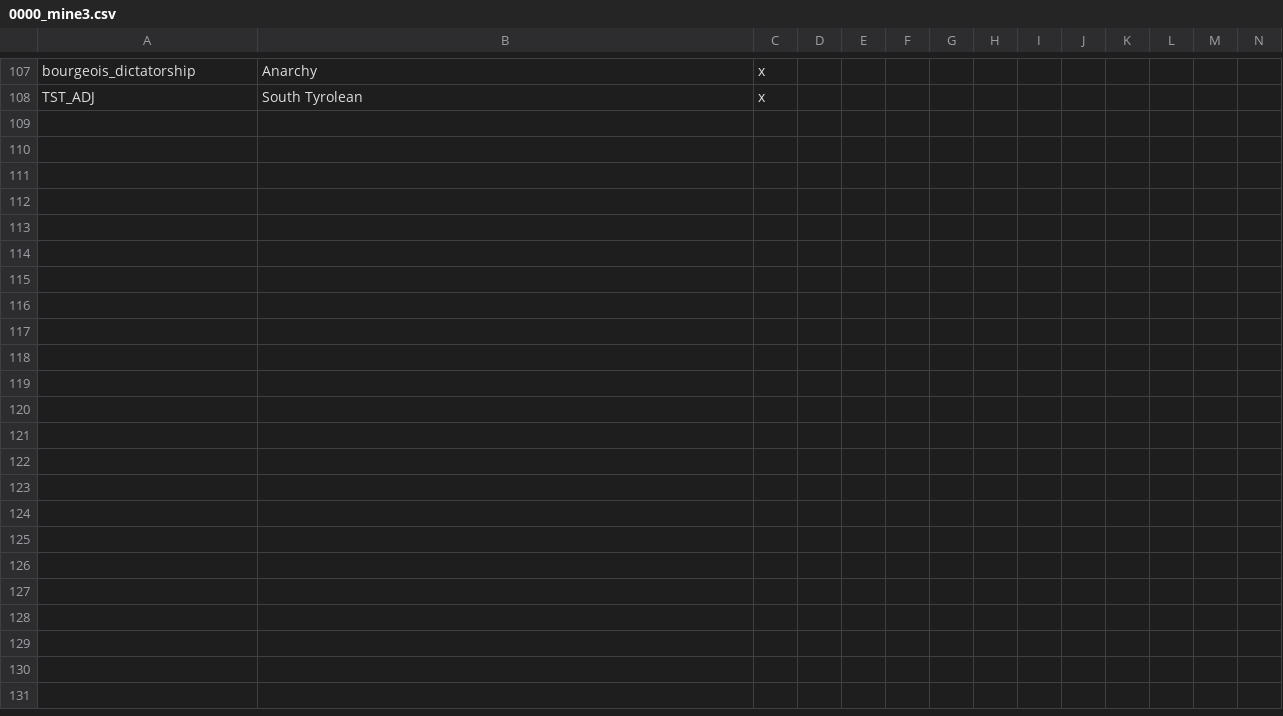
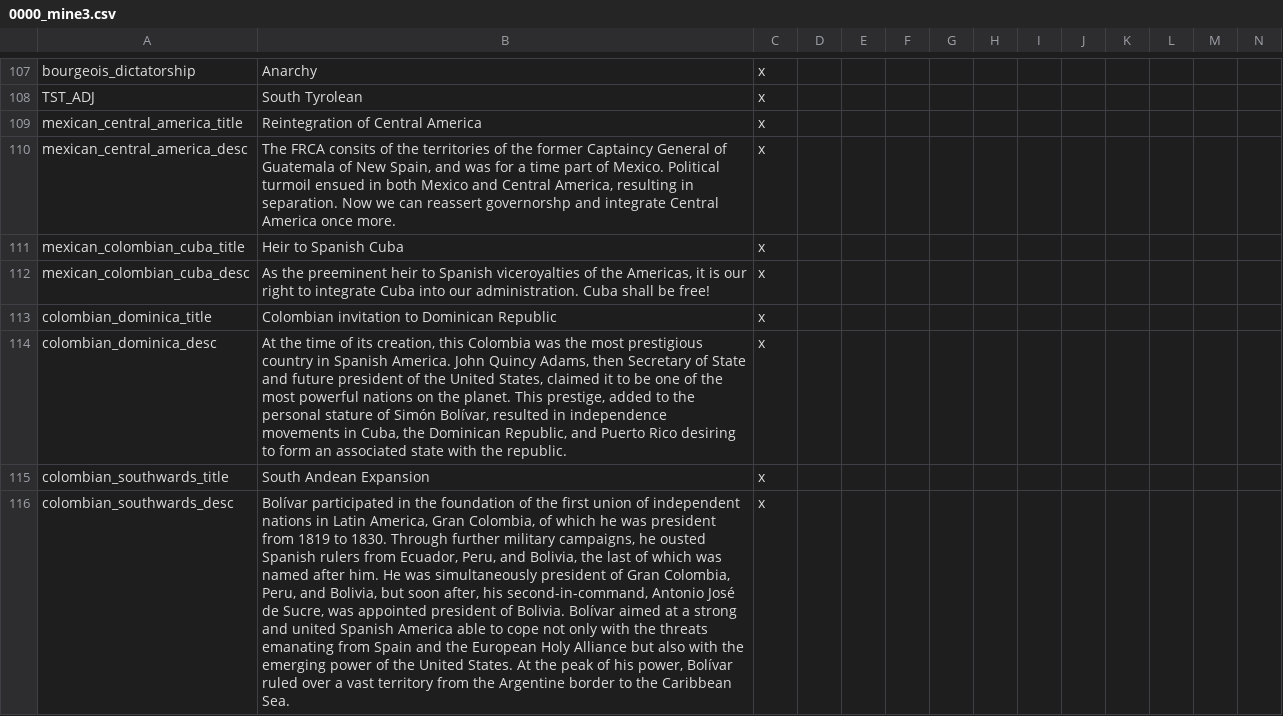
Before and after one commit to Marco-O-Panzer/HFM_MP_Series_Master, a CSV file: HMPS/localisation/0000_mine3.csv, drawn as a sheet; only a part is shown, gaps mark what is left out; the diff names each change by its address in the sheet, - before the commit and + after, or states it on an @@ line.

Commit message:
Mexico & Gran Colombia
**Mexico**
- Can core and accept the FRCA
- Ability to core Cuba and accept Caribeno
- Can gain Cali boom like USA if it refutes manifest destiny and states Cali

**Gran Colombia**
- Similar Cuba decision to get afro-latino accepted
- Can core Dominican Republic
- Southward Expansion to achieve Bolivar's dream

**Portugal-Brazil**
- Now has access to respective origin nations flava (partially depending on primary culture)
- New Republic flag

Note: Demand for allies CBs WIP

```diff
--- a/HMPS/localisation/0000_mine3.csv
+++ b/HMPS/localisation/0000_mine3.csv
+row 109: mexican_central_america_title | Reintegration of Central America | x
+row 110: mexican_central_america_desc | The FRCA consits of the territories of the former Captaincy General of Guatemala of New Spain, and was for a time part of Mexico. Political turmoil ensued in both Mexico and Central America, resulting in separation. Now we can reassert governorshp and integrate Central America once more. | x
+row 111: mexican_colombian_cuba_title | Heir to Spanish Cuba | x
+row 112: mexican_colombian_cuba_desc | As the preeminent heir to Spanish viceroyalties of the Americas, it is our right to integrate Cuba into our administration. Cuba shall be free! | x
+row 113: colombian_dominica_title | Colombian invitation to Dominican Republic | x
+row 114: colombian_dominica_desc | At the time of its creation, this Colombia was the most prestigious country in Spanish America. John Quincy Adams, then Secretary of State and future president of the United States, claimed it to be one of the most powerful nations on the planet. This prestige, added to the personal stature of Simón Bolívar, resulted in independence movements in Cuba, the Dominican Republic, and Puerto Rico desiring to form an associated state with the republic. | x
+row 115: colombian_southwards_title | South Andean Expansion | x
+row 116: colombian_southwards_desc | Bolívar participated in the foundation of the first union of independent nations in Latin America, Gran Colombia, of which he was president from 1819 to 1830. Through further military campaigns, he ousted Spanish rulers from Ecuador, Peru, and Bolivia, the last of which was named after him. He was simultaneously president of Gran Colombia, Peru, and Bolivia, but soon after, his second-in-command, Antonio José de Sucre, was appointed president of Bolivia. Bolívar aimed at a strong and united Spanish America able to cope not only with the threats emanating from Spain and the European Holy Alliance but also with the emerging power of the United States. At the peak of his power, Bolívar ruled over a vast territory from the Argentine border to the Caribbean Sea. | x
```
Also changed, not shown: HMPS/localisation/00_HPM_modifiers.csv, HMPS/localisation/American_States_l.csv, 27 other files.
